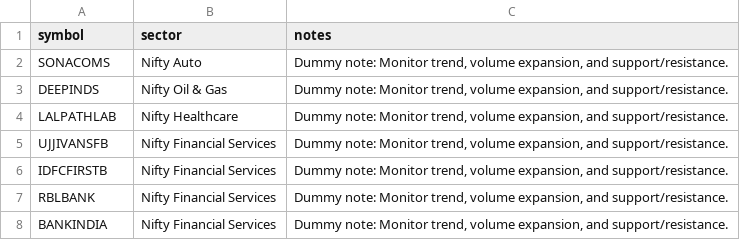
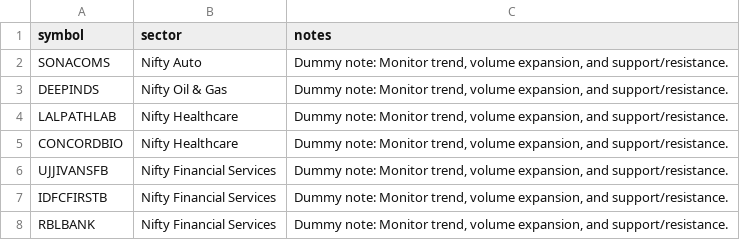
Before and after one commit to suhruth/Trade3, a CSV file: watchlist.csv, drawn as a sheet; only a part is shown; the shorter side is filled out with more unchanged rows.

```diff
--- a/watchlist.csv
+++ b/watchlist.csv
@@ -4,2 +4,3 @@ DEEPINDS,Nifty Oil & Gas,"Dummy note: Monitor trend, volume expansion, and suppo
 LALPATHLAB,Nifty Healthcare,"Dummy note: Monitor trend, volume expansion, and support/resistance."
+CONCORDBIO,Nifty Healthcare,"Dummy note: Monitor trend, volume expansion, and support/resistance."
 UJJIVANSFB,Nifty Financial Services,"Dummy note: Monitor trend, volume expansion, and support/resistance."
```
Also changed, not shown: journal/2026/08-August/discoveries.csv, journal/2026/08-August/shortlist.csv, 1 other file.
